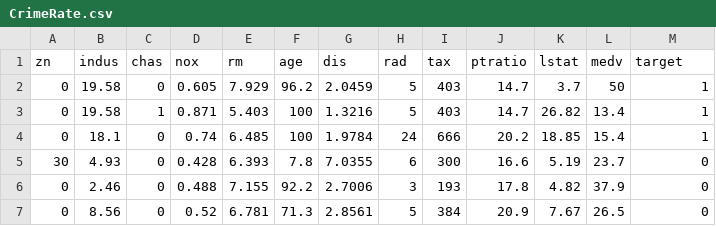
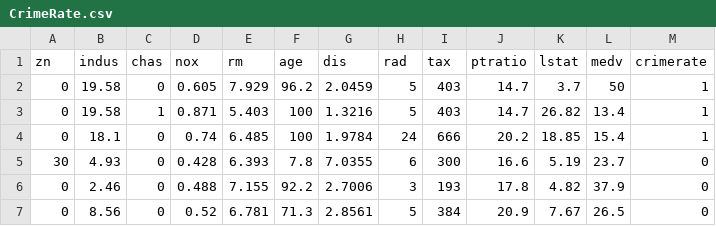
Before and after one commit to ericonsi/CUNY_622, a CSV file: 2/CrimeRate.csv, drawn as a sheet; only a part is shown.

```diff
--- a/2/CrimeRate.csv
+++ b/2/CrimeRate.csv
@@ -1,2 +1,2 @@
-zn,indus,chas,nox,rm,age,dis,rad,tax,ptratio,lstat,medv,target
+zn,indus,chas,nox,rm,age,dis,rad,tax,ptratio,lstat,medv,crimerate
 0,19.58,0,0.605,7.929,96.2,2.0459,5,403,14.7,3.7,50,1
```
Also changed, not shown: 2 other files.
